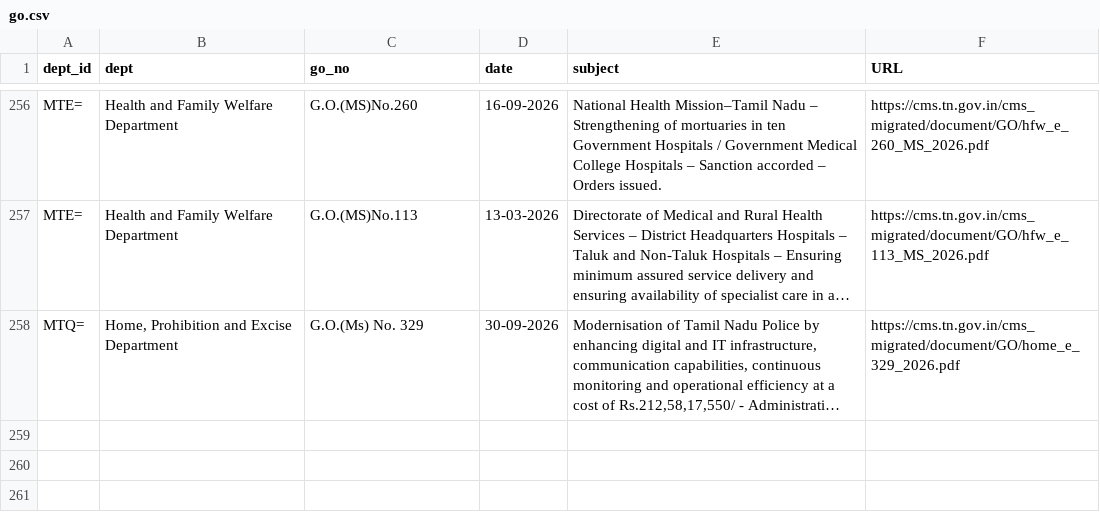
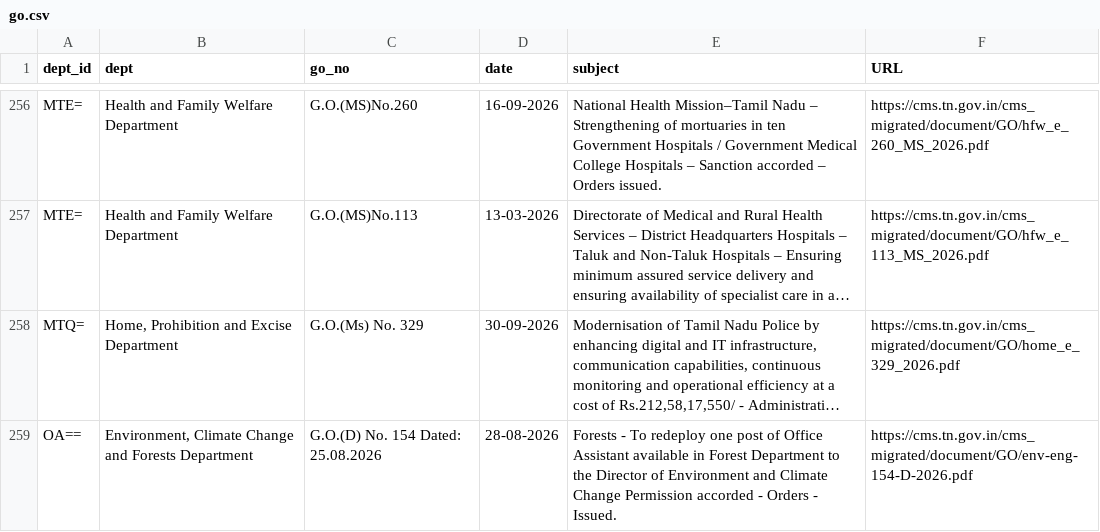
Before and after one commit to DigitalIndiaArchiver/TNGazette, a CSV file: data/dailytn/go.csv, drawn as a sheet; only a part is shown, gaps mark what is left out; long unchanged cells end in …; the diff names each change by its address in the sheet, - before the commit and + after, or states it on an @@ line.

Commit message:
Daily TN (2026-10-07): new=1 go=1 whatsnew=0 tnpcb_ph=0 seco=0 circulars=0 gcc_cr=0 | pending=16

```diff
--- a/data/dailytn/go.csv
+++ b/data/dailytn/go.csv
+row 259: OA== | Environment, Climate Change and Forests Department | G.O.(D) No. 154 Dated: 25.08.2026 | 28-08-2026 | Forests - To redeploy one post of Office Assistant available in Forest Department to the Director of Environment and Climate Change Permission accorded - Orders - Issued. | https://cms.tn.gov.in/cms_migrated/document/GO/env-eng-154-D-2026.pdf
```
Also changed, not shown: 2 other files.
